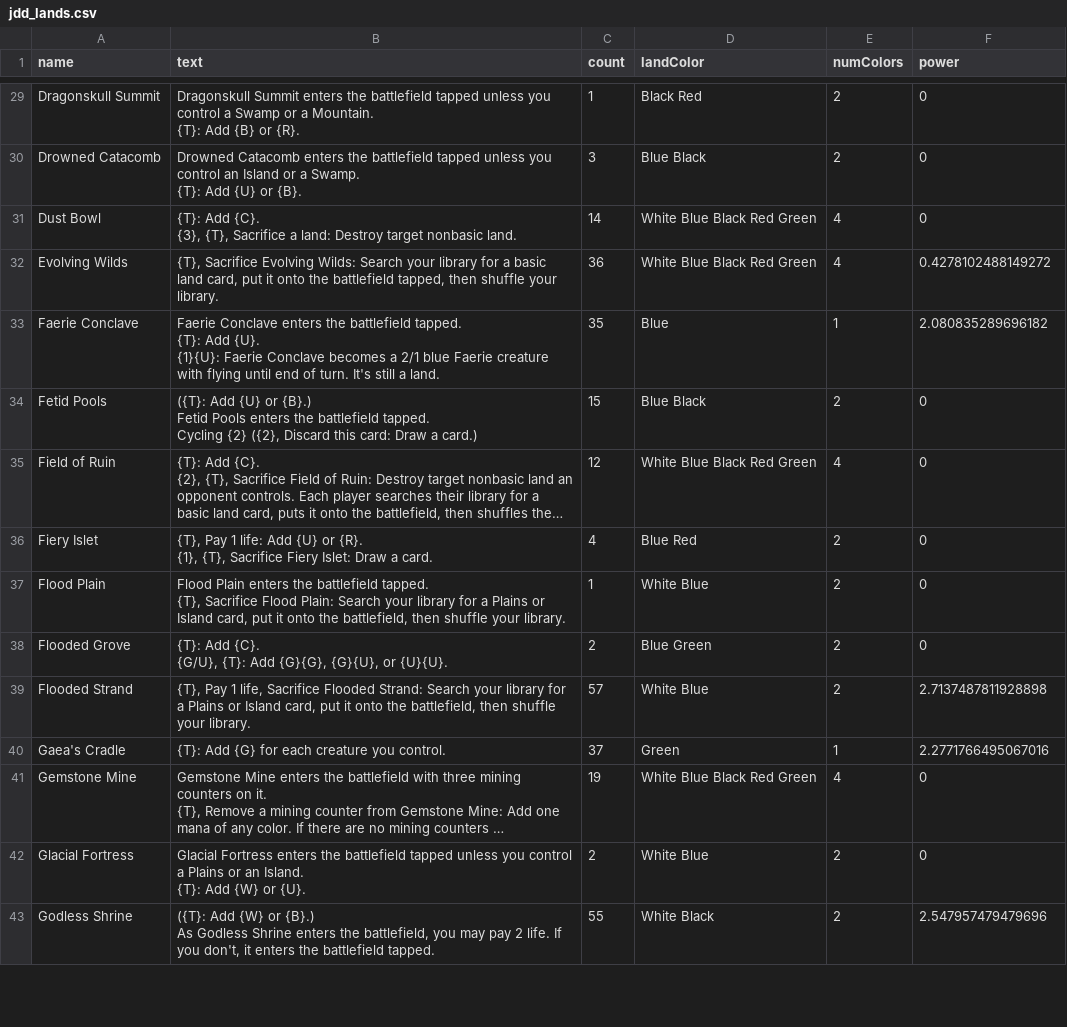
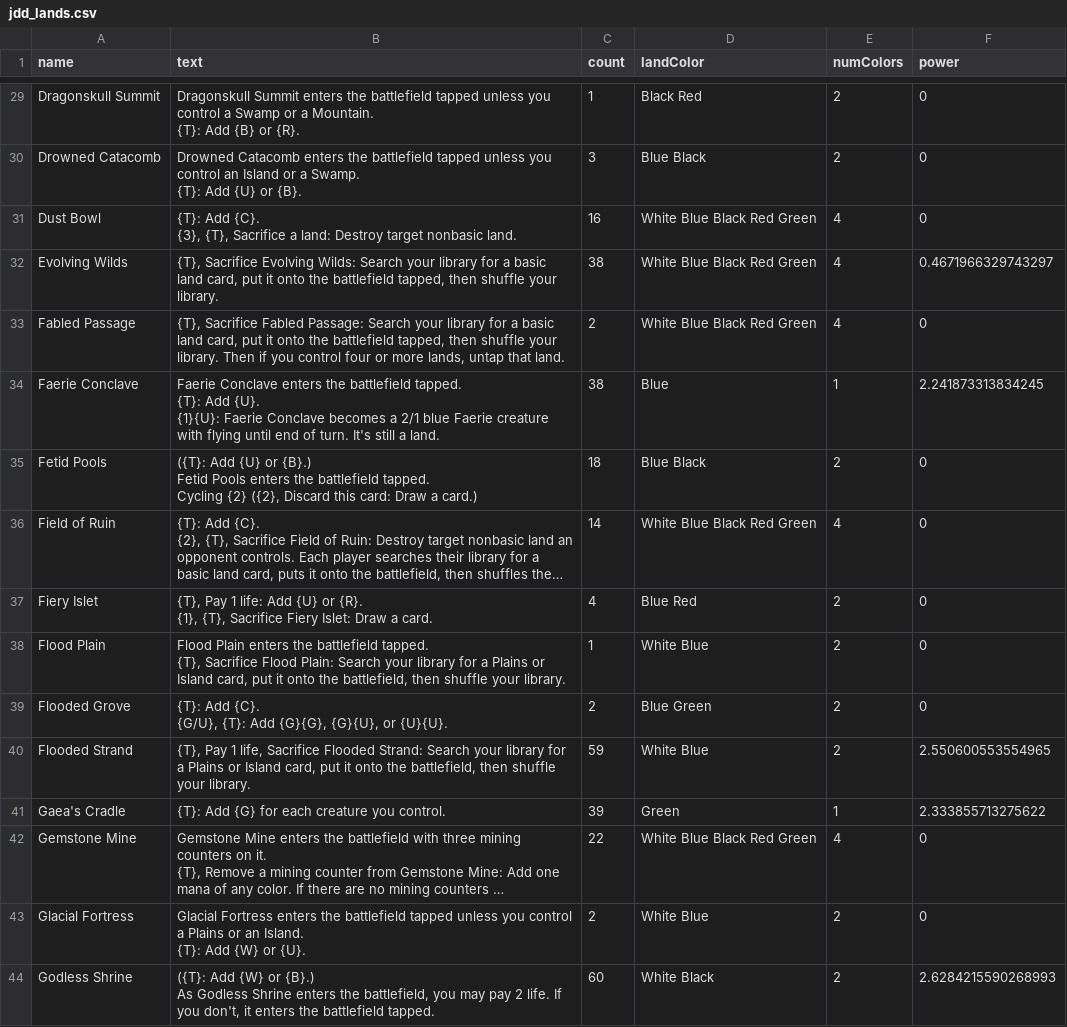
Before and after one commit to chimstead/cubeData, a CSV file: apperino/jdd_lands.csv, drawn as a sheet; only a part is shown, gaps mark what is left out; long unchanged cells end in …; addresses are those after the commit; the diff covers the shown part only; the diff names each change by its address in the sheet, - before the commit and + after, or states it on an @@ line.

```diff
--- a/apperino/jdd_lands.csv
+++ b/apperino/jdd_lands.csv
-C31 (count): 14
+C31 (count): 16
-C32 (count): 36
+C32 (count): 38
-F32 (power): 0.4278102488149272
+F32 (power): 0.4671966329743297
+row 33: Fabled Passage | {T}, Sacrifice Fabled Passage: Search your library for a basic land card, put it onto the battlefield tapped, then shuffle your library. Then if you control four or more lands, untap that land. | 2 | White Blue Black Red Green | 4 | 0
-C34 (count): 35
+C34 (count): 38
-F34 (power): 2.080835289696182
+F34 (power): 2.241873313834245
-C35 (count): 15
+C35 (count): 18
-C36 (count): 12
+C36 (count): 14
-C40 (count): 57
+C40 (count): 59
-F40 (power): 2.7137487811928898
+F40 (power): 2.550600553554965
-C41 (count): 37
+C41 (count): 39
-F41 (power): 2.2771766495067016
+F41 (power): 2.333855713275622
-C42 (count): 19
+C42 (count): 22
-C44 (count): 55
+C44 (count): 60
-F44 (power): 2.547957479479696
+F44 (power): 2.6284215590268993
```
Also changed, not shown: 1 added row and 132 edited cells elsewhere in this file, apperino/jdd_sb.csv, 19 other files.
